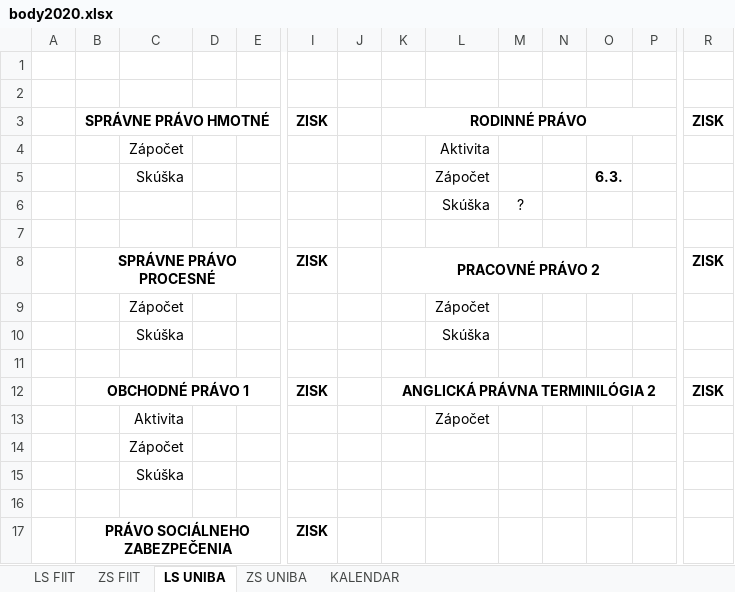
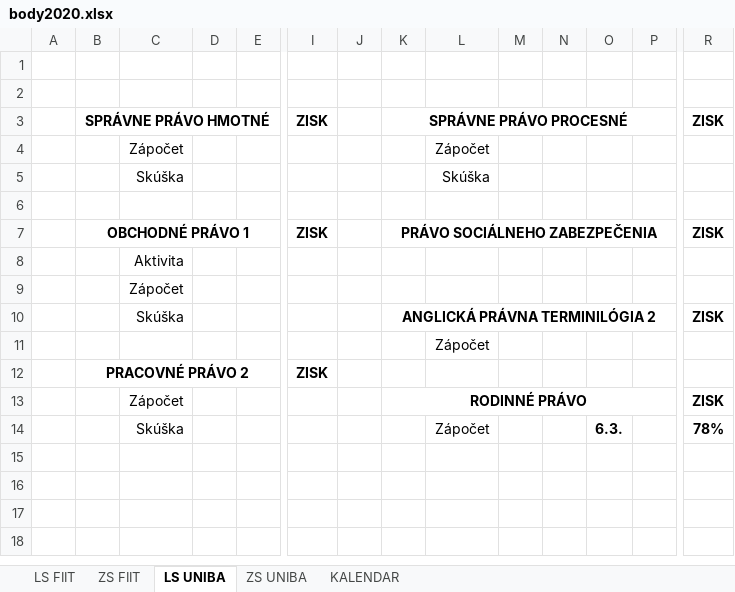
Before and after one commit to Danil7007/FIIT, an Excel workbook: body2020.xlsx, sheet LS UNIBA, drawn as a sheet; only a part is shown, gaps mark what is left out; values as stored, in another font and other column widths than the file's, no borders; removed rows and columns are numbered as before the commit, all else as after; rows hold the shown columns only; the diff names each change by its address in the sheet, - before the commit and + after, or states it on an @@ line.

Commit message:
Update body2020.xlsx

```diff
--- a/body2020.xlsx (sheet LS UNIBA)
+++ b/body2020.xlsx (sheet LS UNIBA)
-K3: RODINNÉ PRÁVO
+K3: SPRÁVNE PRÁVO PROCESNÉ
-row 4:  |  | Zápočet |  |  |  |  |  | Aktivita
-row 5:  |  | Skúška |  |  |  |  |  | Zápočet |  |  | 6.3.
-row 6:  |  |  |  |  |  |  |  | Skúška | ?
-row 7: (empty)
-row 8:  | SPRÁVNE PRÁVO PROCESNÉ |  |  |  | ZISK |  | PRACOVNÉ PRÁVO 2 |  |  |  |  |  | ZISK
-K7: ANGLICKÁ PRÁVNA TERMINILÓGIA 2
+K7: PRÁVO SOCIÁLNEHO ZABEZPEČENIA
-L8: Zápočet
+L8: (empty)
-row 15:  |  | Skúška
-row 10: (empty)
+row 10:  |  | Skúška |  |  |  |  | ANGLICKÁ PRÁVNA TERMINILÓGIA 2 |  |  |  |  |  | ZISK
+K10:P10 merged
+row 11:  |  |  |  |  |  |  |  | Zápočet
-B12: PRÁVO SOCIÁLNEHO ZABEZPEČENIA
+B12: PRACOVNÉ PRÁVO 2
+row 13:  |  | Zápočet |  |  |  |  | RODINNÉ PRÁVO |  |  |  |  |  | ZISK
+row 14:  |  | Skúška |  |  |  |  |  | Zápočet |  |  | 6.3. |  | 78%
```
